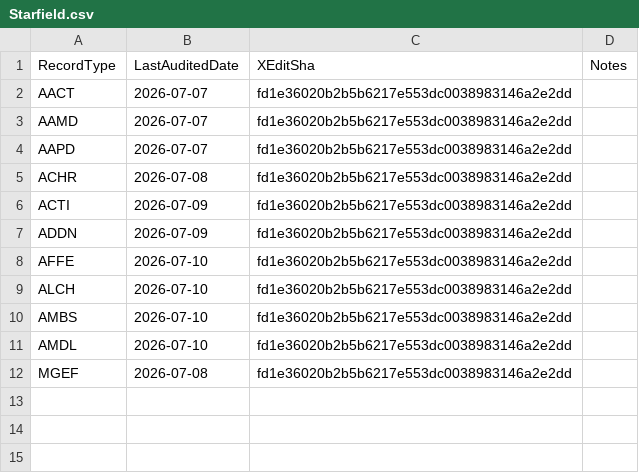
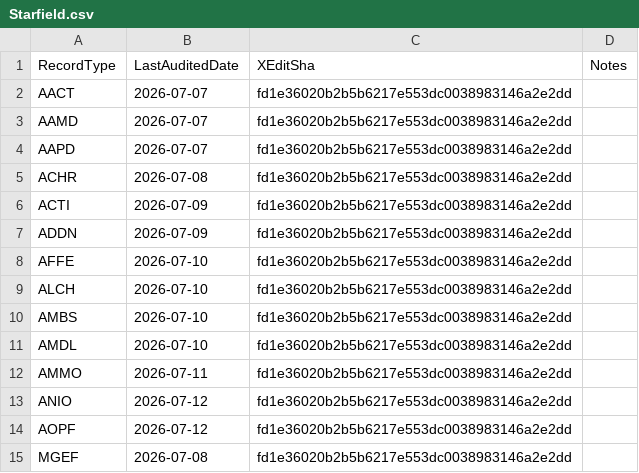
Before and after one commit to Noggog/Mutagen, a CSV file: RecordAudits/Starfield.csv, drawn as a sheet; the diff names each change by its address in the sheet, - before the commit and + after, or states it on an @@ line.

Commit message:
SF1 repass through AOPF

```diff
--- a/RecordAudits/Starfield.csv
+++ b/RecordAudits/Starfield.csv
+row 12: AMMO | 2026-07-11 | fd1e36020b2b5b6217e553dc0038983146a2e2dd
+row 13: ANIO | 2026-07-12 | fd1e36020b2b5b6217e553dc0038983146a2e2dd
+row 14: AOPF | 2026-07-12 | fd1e36020b2b5b6217e553dc0038983146a2e2dd
```
Also changed, not shown: 8 other files.
